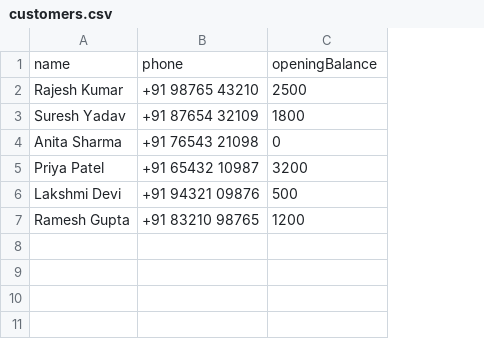
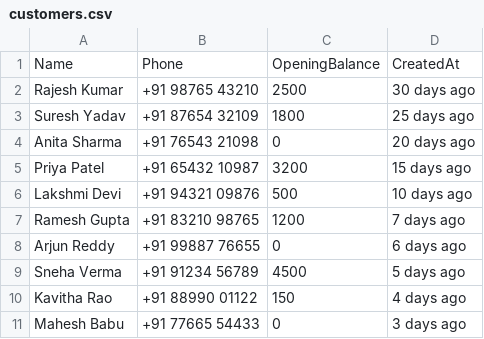
Before and after one commit to pani83721-glitch/merchantkhata, a CSV file: dummy_data/customers.csv, drawn as a sheet; removed rows and columns are numbered as before the commit, all else as after; the diff names each change by its address in the sheet, - before the commit and + after, or states it on an @@ line.

```diff
--- a/dummy_data/customers.csv
+++ b/dummy_data/customers.csv
+column D, rows 2-7: 30 days ago | 25 days ago | 20 days ago | 15 days ago | 10 days ago | 7 days ago
-row 1: name | phone | openingBalance
+row 1: Name | Phone | OpeningBalance | CreatedAt
+row 8: Arjun Reddy | +91 99887 76655 | 0 | 6 days ago
+row 9: Sneha Verma | +91 91234 56789 | 4500 | 5 days ago
+row 10: Kavitha Rao | +91 88990 01122 | 150 | 4 days ago
+row 11: Mahesh Babu | +91 77665 54433 | 0 | 3 days ago
```
Also changed, not shown: dummy_data/products.csv, dummy_data/transactions.csv, 4 other files.
